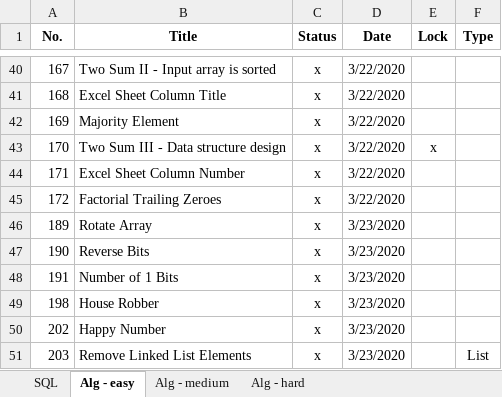
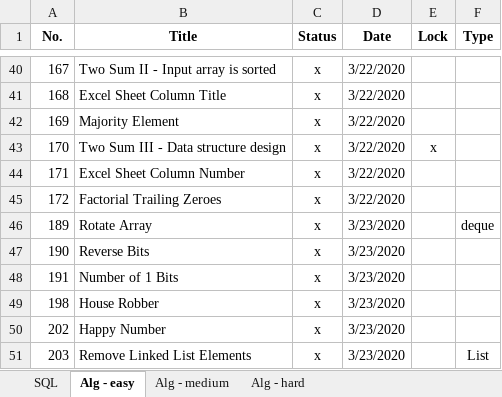
Before and after one commit to vwang0/Leetcode_Solutions, an Excel workbook: leetcode_progress.xlsx, sheet Alg - easy, drawn as a sheet; only a part is shown, gaps mark what is left out; values as stored, in another font and other column widths than the file's, no borders; the diff names each change by its address in the sheet, - before the commit and + after, or states it on an @@ line.

Commit message:
v20200323_11

```diff
--- a/leetcode_progress.xlsx (sheet Alg - easy)
+++ b/leetcode_progress.xlsx (sheet Alg - easy)
-F46 (Type): (empty)
+F46 (Type): deque
```
